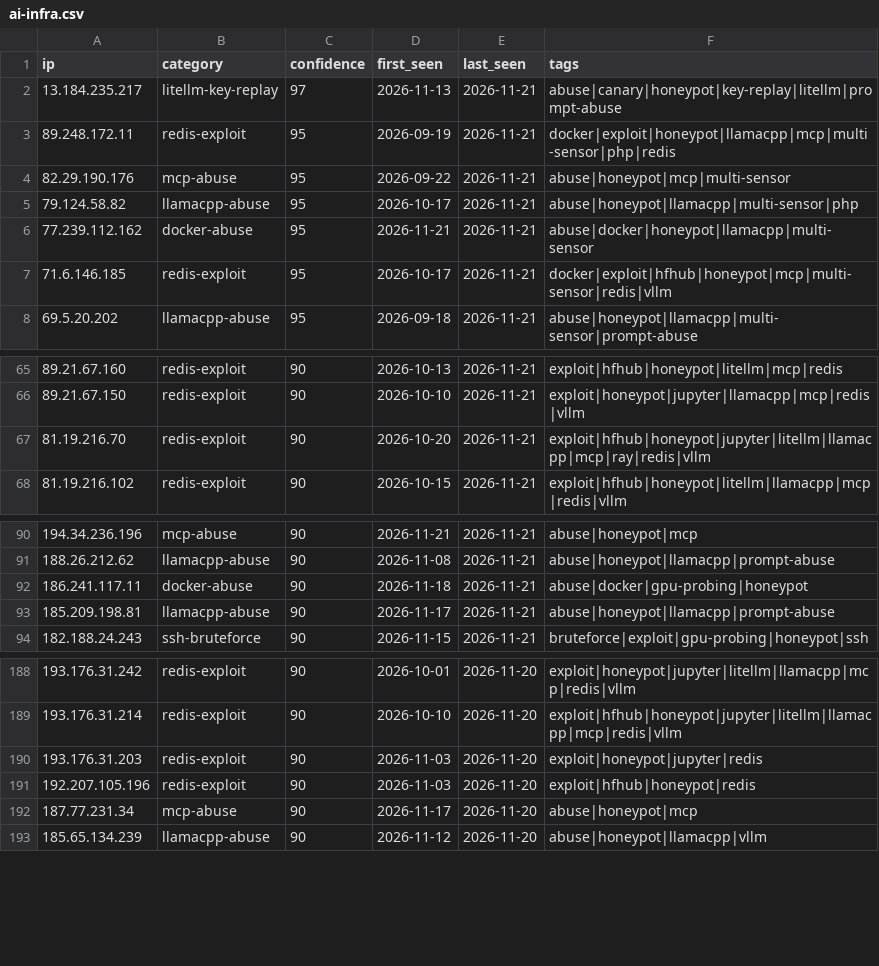
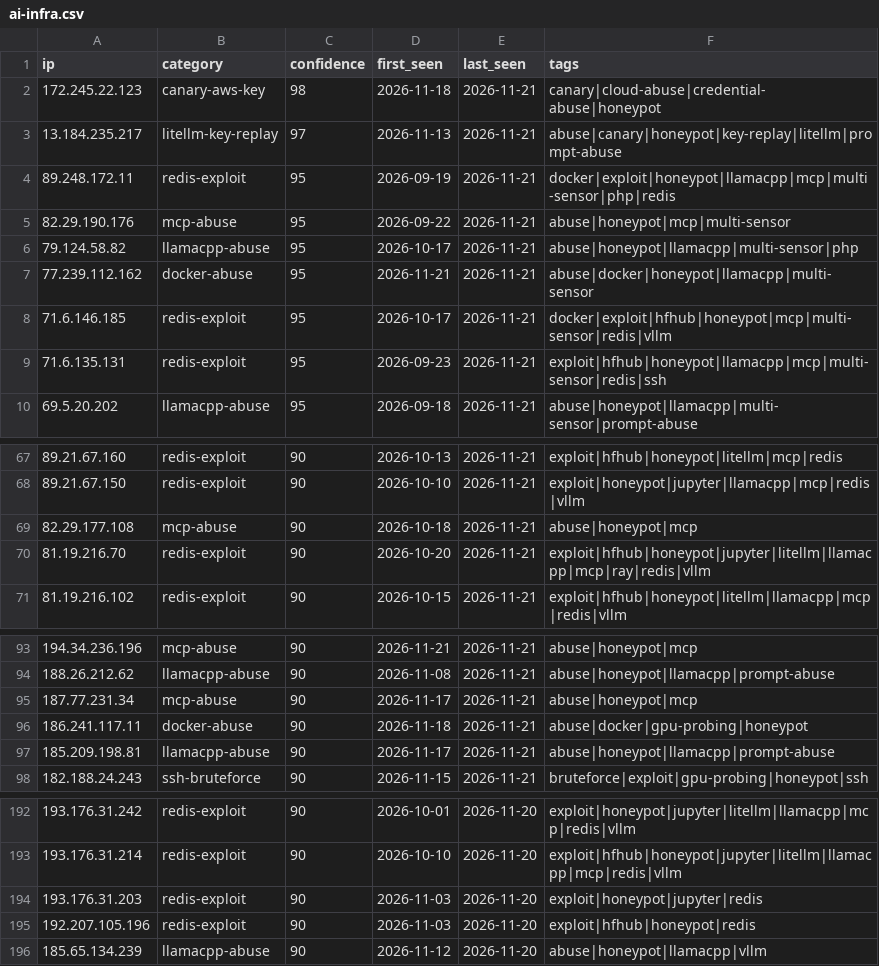
Before and after one commit to Zikmadol/trapline-ioc, a CSV file: feeds/ai-infra.csv, drawn as a sheet; only a part is shown, gaps mark what is left out; the diff covers the shown part only.

```diff
--- a/feeds/ai-infra.csv
+++ b/feeds/ai-infra.csv
@@ -1,2 +1,3 @@
 ip,category,confidence,first_seen,last_seen,tags
+172.245.22.123,canary-aws-key,98,2026-11-18,2026-11-21,canary|cloud-abuse|credential-abuse|honeypot
 13.184.235.217,litellm-key-replay,97,2026-11-13,2026-11-21,abuse|canary|honeypot|key-replay|litellm|prompt-abuse
@@ -7,2 +8,3 @@ ip,category,confidence,first_seen,last_seen,tags
 71.6.146.185,redis-exploit,95,2026-10-17,2026-11-21,docker|exploit|hfhub|honeypot|mcp|multi-sensor|redis|vllm
+71.6.135.131,redis-exploit,95,2026-09-23,2026-11-21,exploit|hfhub|honeypot|llamacpp|mcp|multi-sensor|redis|ssh
 69.5.20.202,llamacpp-abuse,95,2026-09-18,2026-11-21,abuse|honeypot|llamacpp|multi-sensor|prompt-abuse
@@ -66,2 +68,3 @@ ip,category,confidence,first_seen,last_seen,tags
 89.21.67.150,redis-exploit,90,2026-10-10,2026-11-21,exploit|honeypot|jupyter|llamacpp|mcp|redis|vllm
+82.29.177.108,mcp-abuse,90,2026-10-18,2026-11-21,abuse|honeypot|mcp
 81.19.216.70,redis-exploit,90,2026-10-20,2026-11-21,exploit|hfhub|honeypot|jupyter|litellm|llamacpp|mcp|ray|redis|vllm
@@ -91,2 +94,3 @@ ip,category,confidence,first_seen,last_seen,tags
 188.26.212.62,llamacpp-abuse,90,2026-11-08,2026-11-21,abuse|honeypot|llamacpp|prompt-abuse
+187.77.231.34,mcp-abuse,90,2026-11-17,2026-11-21,abuse|honeypot|mcp
 186.241.117.11,docker-abuse,90,2026-11-18,2026-11-21,abuse|docker|gpu-probing|honeypot
@@ -191,3 +195,2 @@ ip,category,confidence,first_seen,last_seen,tags
 192.207.105.196,redis-exploit,90,2026-11-03,2026-11-20,exploit|hfhub|honeypot|redis
-187.77.231.34,mcp-abuse,90,2026-11-17,2026-11-20,abuse|honeypot|mcp
 185.65.134.239,llamacpp-abuse,90,2026-11-12,2026-11-20,abuse|honeypot|llamacpp|vllm
```
Also changed, not shown: 3 removed rows and 2 edited cells elsewhere in this file, daily/2026-11-21.csv, feeds/all-observed.csv, 14 other files.
